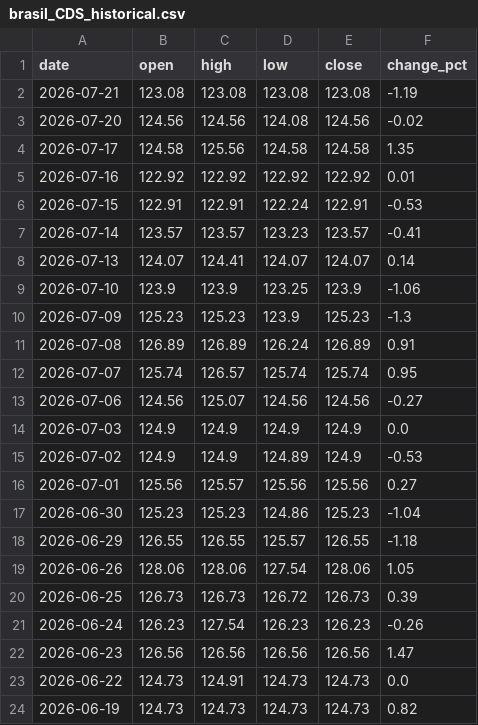
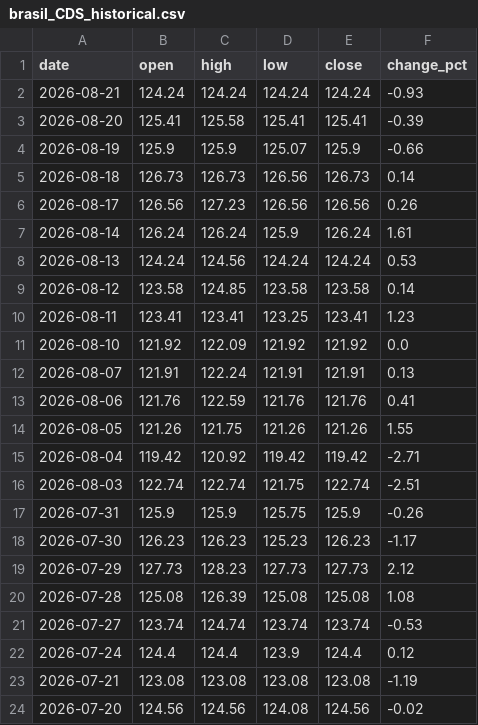
Before and after one commit to ideiasfactory/brazillian_cds_datafeeder_v2, a CSV file: data/brasil_CDS_historical.csv, drawn as a sheet; only a part is shown; the shorter side is filled out with more unchanged rows; the diff names each change by its address in the sheet, - before the commit and + after, or states it on an @@ line.

```diff
--- a/data/brasil_CDS_historical.csv
+++ b/data/brasil_CDS_historical.csv
+row 2: 2026-08-21 | 124.24 | 124.24 | 124.24 | 124.24 | -0.93
+row 3: 2026-08-20 | 125.41 | 125.58 | 125.41 | 125.41 | -0.39
+row 4: 2026-08-19 | 125.9 | 125.9 | 125.07 | 125.9 | -0.66
+row 5: 2026-08-18 | 126.73 | 126.73 | 126.56 | 126.73 | 0.14
+row 6: 2026-08-17 | 126.56 | 127.23 | 126.56 | 126.56 | 0.26
+row 7: 2026-08-14 | 126.24 | 126.24 | 125.9 | 126.24 | 1.61
+row 8: 2026-08-13 | 124.24 | 124.56 | 124.24 | 124.24 | 0.53
+row 9: 2026-08-12 | 123.58 | 124.85 | 123.58 | 123.58 | 0.14
+row 10: 2026-08-11 | 123.41 | 123.41 | 123.25 | 123.41 | 1.23
+row 11: 2026-08-10 | 121.92 | 122.09 | 121.92 | 121.92 | 0.0
+row 12: 2026-08-07 | 121.91 | 122.24 | 121.91 | 121.91 | 0.13
+row 13: 2026-08-06 | 121.76 | 122.59 | 121.76 | 121.76 | 0.41
+row 14: 2026-08-05 | 121.26 | 121.75 | 121.26 | 121.26 | 1.55
+row 15: 2026-08-04 | 119.42 | 120.92 | 119.42 | 119.42 | -2.71
+row 16: 2026-08-03 | 122.74 | 122.74 | 121.75 | 122.74 | -2.51
+row 17: 2026-07-31 | 125.9 | 125.9 | 125.75 | 125.9 | -0.26
+row 18: 2026-07-30 | 126.23 | 126.23 | 125.23 | 126.23 | -1.17
+row 19: 2026-07-29 | 127.73 | 128.23 | 127.73 | 127.73 | 2.12
+row 20: 2026-07-28 | 125.08 | 126.39 | 125.08 | 125.08 | 1.08
+row 21: 2026-07-27 | 123.74 | 124.74 | 123.74 | 123.74 | -0.53
+row 22: 2026-07-24 | 124.4 | 124.4 | 123.9 | 124.4 | 0.12
```
